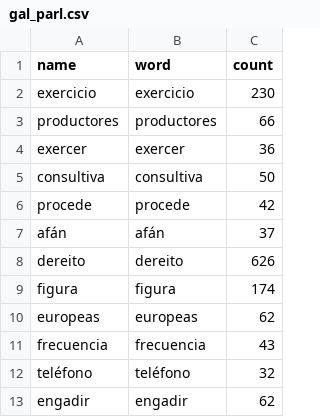
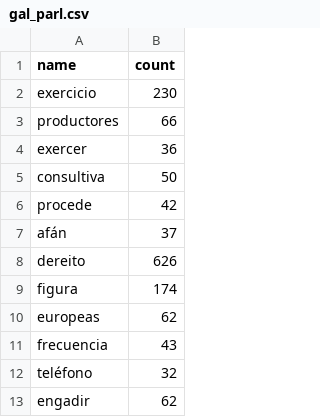
Before and after one commit to jjelosua/ParlamentoGalicia, a CSV file: webapp/data/gal_parl.csv, drawn as a sheet; only a part is shown; the diff names each change by its address in the sheet, - before the commit and + after, or states it on an @@ line.

Commit message:
Couldn't open bubblechart with the data of Parlamento Galicia

```diff
--- a/webapp/data/gal_parl.csv
+++ b/webapp/data/gal_parl.csv
-column B (word), rows 2-13: exercicio | productores | exercer | consultiva | procede | afán | dereito | figura | europeas | frecuencia | teléfono | engadir
```
Also changed, not shown: 2 other files.
